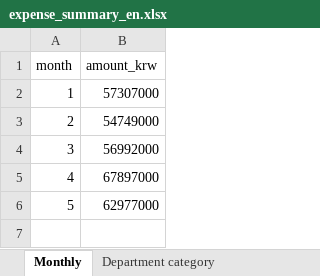
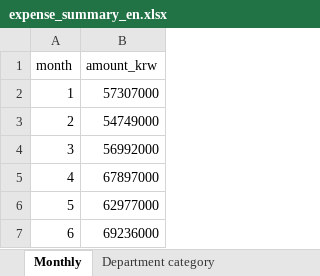
Before and after one commit to gmseong/BAM5103, an Excel workbook: outputs/expense_summary_en.xlsx, sheet Monthly, drawn as a sheet; values as stored, in another font and other column widths than the file's, no borders; the diff names each change by its address in the sheet, - before the commit and + after, or states it on an @@ line.

```diff
--- a/outputs/expense_summary_en.xlsx (sheet Monthly)
+++ b/outputs/expense_summary_en.xlsx (sheet Monthly)
+row 7: 6 | 69236000
```
Also changed, not shown: sheet Department category, outputs/clean_expenses.xlsx, outputs/expense_summary_kr.xlsx, 5 other files.
